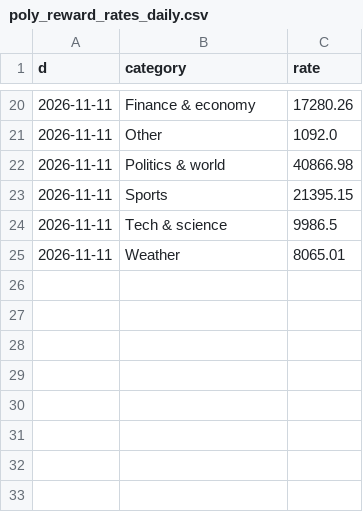
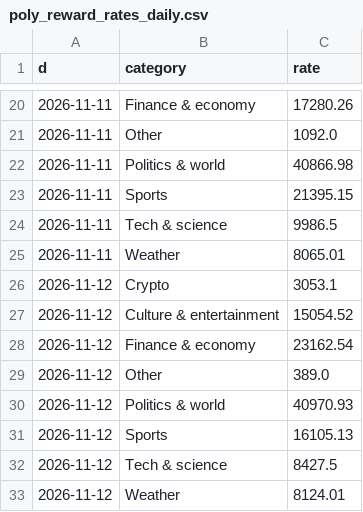
Before and after one commit to coreyjoshuamiller/prediction-market-public-metrics, a CSV file: data/poly_reward_rates_daily.csv, drawn as a sheet; only a part is shown, gaps mark what is left out.

```diff
--- a/data/poly_reward_rates_daily.csv
+++ b/data/poly_reward_rates_daily.csv
@@ -25 +25,9 @@ d,category,rate
 2026-11-11,Weather,8065.01
+2026-11-12,Crypto,3053.1
+2026-11-12,Culture & entertainment,15054.52
+2026-11-12,Finance & economy,23162.54
+2026-11-12,Other,389.0
+2026-11-12,Politics & world,40970.93
+2026-11-12,Sports,16105.13
+2026-11-12,Tech & science,8427.5
+2026-11-12,Weather,8124.01
```
Also changed, not shown: data/kalshi_series_daily.csv, data/pmus_daily.csv, 20 other files.
